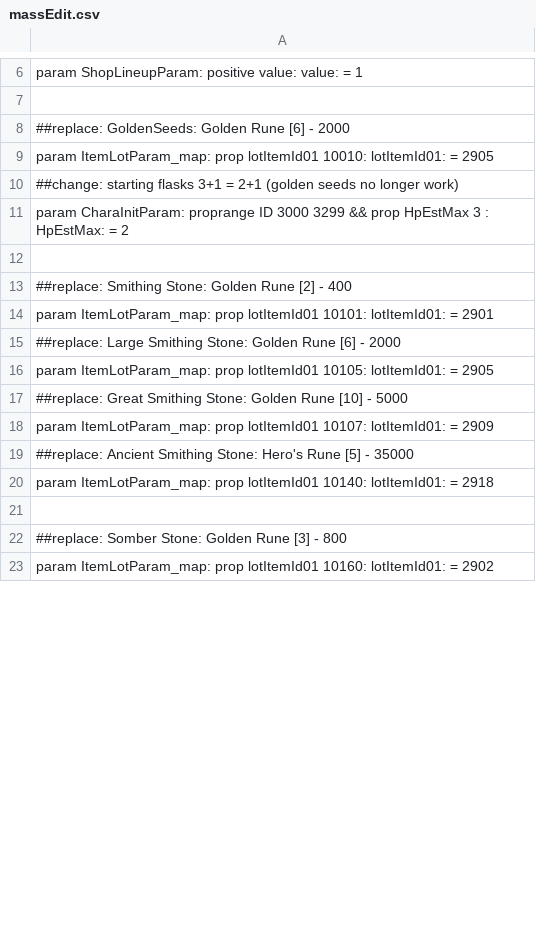
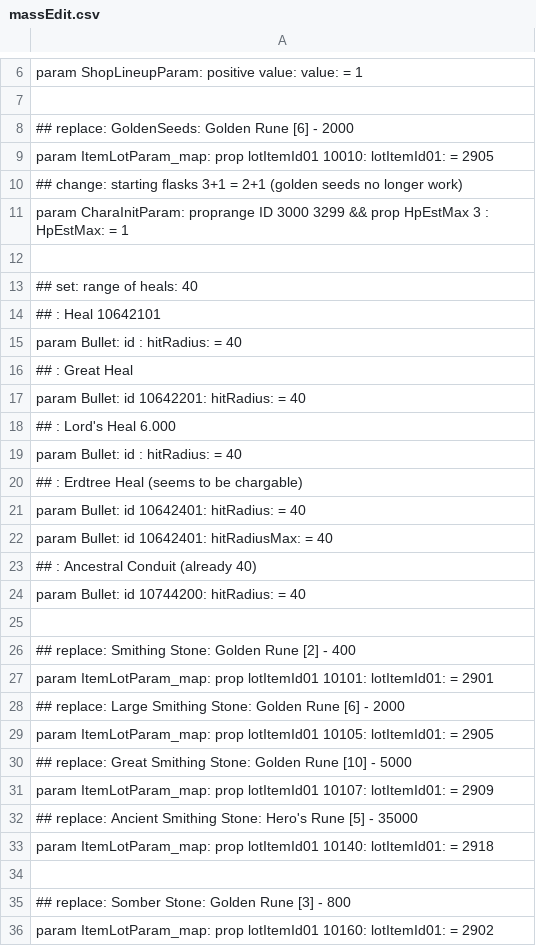
Before and after one commit to WhiteG00se/ER_QualityConvergence, a CSV file: tobi_src/massEdit.csv, drawn as a sheet; only a part is shown, gaps mark what is left out; the diff covers the shown part only.

Commit message:
mass edit + apply in bin file

```diff
--- a/tobi_src/massEdit.csv
+++ b/tobi_src/massEdit.csv
@@ -7,17 +7,30 @@ param ShopLineupParam: positive value: value: = 1
 
-##replace: GoldenSeeds: Golden Rune [6] - 2000
+## replace: GoldenSeeds: Golden Rune [6] - 2000
 param ItemLotParam_map: prop lotItemId01 10010: lotItemId01: = 2905
-##change: starting flasks 3+1 = 2+1 (golden seeds no longer work)
-param CharaInitParam: proprange ID 3000 3299 && prop HpEstMax 3 : HpEstMax: = 2
+## change: starting flasks 3+1 = 2+1 (golden seeds no longer work)
+param CharaInitParam: proprange ID 3000 3299 && prop HpEstMax 3 : HpEstMax: = 1
 
-##replace: Smithing Stone: Golden Rune [2] - 400
+## set: range of heals: 40
+## : Heal 10642101
+param Bullet: id : hitRadius: = 40
+## : Great Heal
+param Bullet: id 10642201: hitRadius: = 40
+## : Lord's Heal 6.000
+param Bullet: id : hitRadius: = 40
+## : Erdtree Heal  (seems to be chargable)
+param Bullet: id 10642401: hitRadius: = 40
+param Bullet: id 10642401: hitRadiusMax: = 40
+## : Ancestral Conduit (already 40)
+param Bullet: id 10744200: hitRadius: = 40
+
+## replace: Smithing Stone: Golden Rune [2] - 400
 param ItemLotParam_map: prop lotItemId01 10101: lotItemId01: = 2901
-##replace: Large Smithing Stone: Golden Rune [6] - 2000
+## replace: Large Smithing Stone: Golden Rune [6] - 2000
 param ItemLotParam_map: prop lotItemId01 10105: lotItemId01: = 2905
-##replace: Great Smithing Stone: Golden Rune [10] - 5000
+## replace: Great Smithing Stone: Golden Rune [10] - 5000
 param ItemLotParam_map: prop lotItemId01 10107: lotItemId01: = 2909
-##replace: Ancient Smithing Stone: Hero's Rune [5] - 35000
+## replace: Ancient Smithing Stone: Hero's Rune [5] - 35000
 param ItemLotParam_map: prop lotItemId01 10140: lotItemId01: = 2918
 
-##replace: Somber Stone: Golden Rune [3] - 800
+## replace: Somber Stone: Golden Rune [3] - 800
 param ItemLotParam_map: prop lotItemId01 10160: lotItemId01: = 2902
```
Also changed, not shown: 7 edited cells elsewhere in this file, 1 other file.
